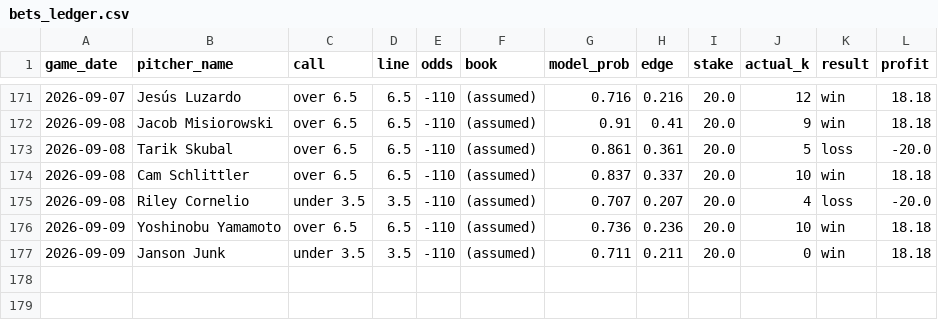
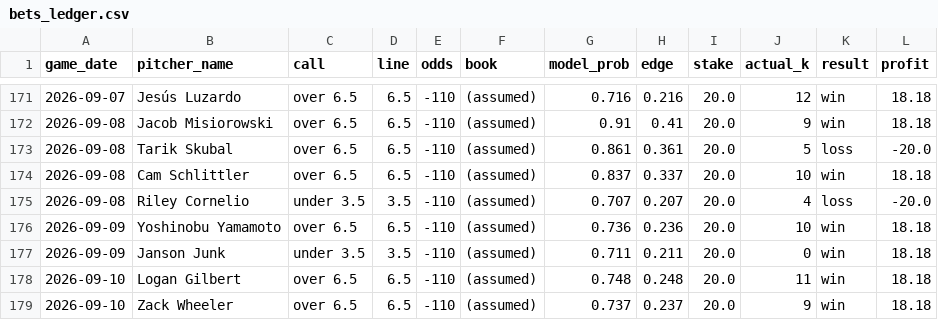
Before and after one commit to francisconoe/medidor-de-ponches-mlb, a CSV file: reports/bets_ledger.csv, drawn as a sheet; only a part is shown, gaps mark what is left out; the diff names each change by its address in the sheet, - before the commit and + after, or states it on an @@ line.

```diff
--- a/reports/bets_ledger.csv
+++ b/reports/bets_ledger.csv
+row 178: 2026-09-10 | Logan Gilbert | over 6.5 | 6.5 | -110 | (assumed) | 0.748 | 0.248 | 20.0 | 11 | win | 18.18
+row 179: 2026-09-10 | Zack Wheeler | over 6.5 | 6.5 | -110 | (assumed) | 0.737 | 0.237 | 20.0 | 9 | win | 18.18
```
Also changed, not shown: 3 other files.
